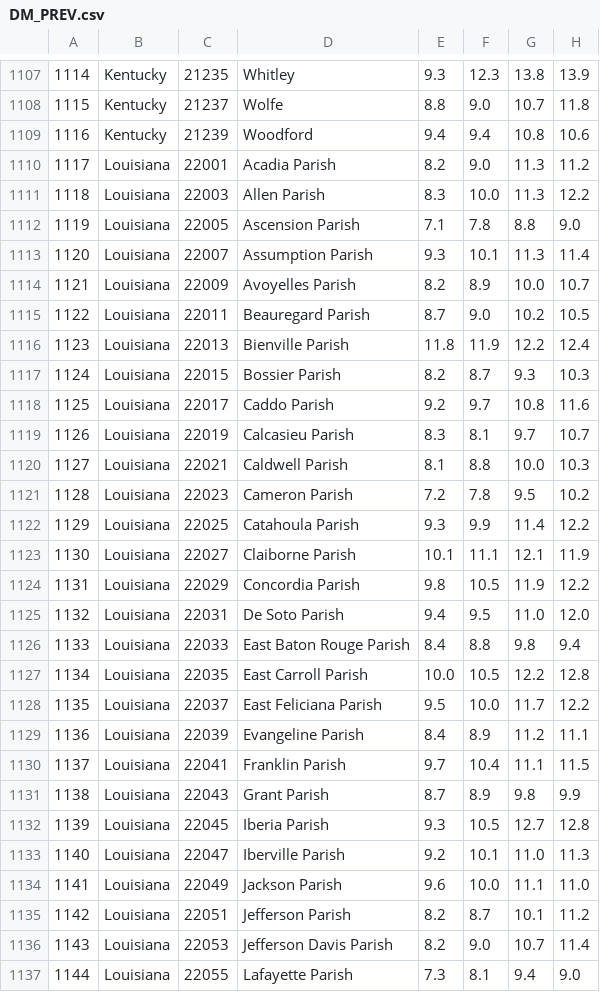
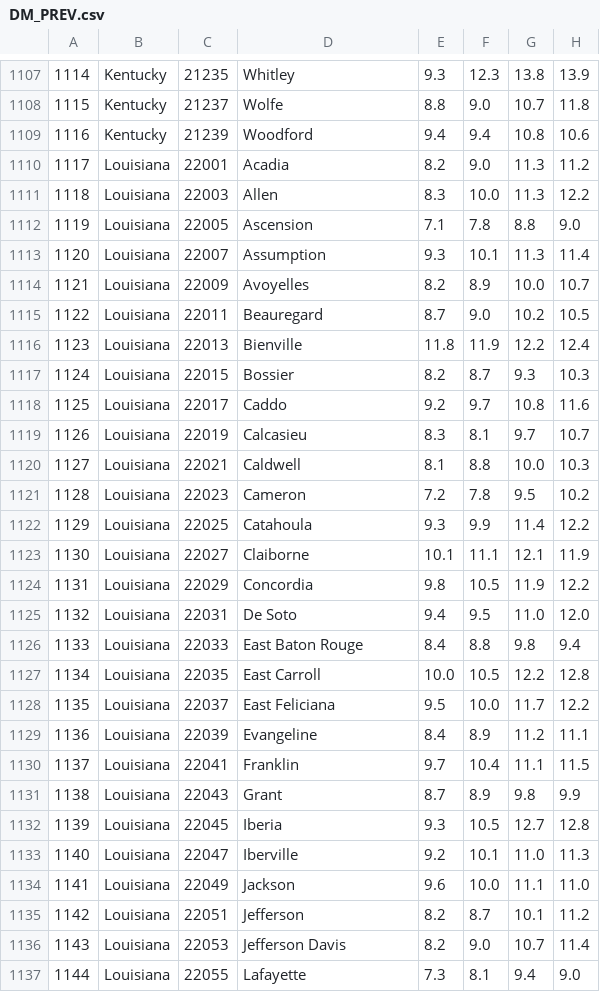
Before and after one commit to tonenguyen/DataAnalytics, a CSV file: Project1/DM_PREV.csv, drawn as a sheet; only a part is shown, gaps mark what is left out; the diff covers the shown part only; the diff names each change by its address in the sheet, - before the commit and + after, or states it on an @@ line.

Commit message:
Project1 - Update from Jose 	- include the geomap of the states/counties with diabetes 	- update from Toan to include patterns

```diff
--- a/Project1/DM_PREV.csv
+++ b/Project1/DM_PREV.csv
-D1110: Acadia Parish
+D1110: Acadia
-D1111: Allen Parish
+D1111: Allen
-D1112: Ascension Parish
+D1112: Ascension
-D1113: Assumption Parish
+D1113: Assumption
-D1114: Avoyelles Parish
+D1114: Avoyelles
-D1115: Beauregard Parish
+D1115: Beauregard
-D1116: Bienville Parish
+D1116: Bienville
-D1117: Bossier Parish
+D1117: Bossier
-D1118: Caddo Parish
+D1118: Caddo
-D1119: Calcasieu Parish
+D1119: Calcasieu
-D1120: Caldwell Parish
+D1120: Caldwell
-D1121: Cameron Parish
+D1121: Cameron
-D1122: Catahoula Parish
+D1122: Catahoula
-D1123: Claiborne Parish
+D1123: Claiborne
-D1124: Concordia Parish
+D1124: Concordia
-D1125: De Soto Parish
+D1125: De Soto
-D1126: East Baton Rouge Parish
+D1126: East Baton Rouge
-D1127: East Carroll Parish
+D1127: East Carroll
-D1128: East Feliciana Parish
+D1128: East Feliciana
-D1129: Evangeline Parish
+D1129: Evangeline
-D1130: Franklin Parish
+D1130: Franklin
-D1131: Grant Parish
+D1131: Grant
-D1132: Iberia Parish
+D1132: Iberia
-D1133: Iberville Parish
+D1133: Iberville
-D1134: Jackson Parish
+D1134: Jackson
-D1135: Jefferson Parish
+D1135: Jefferson
-D1136: Jefferson Davis Parish
+D1136: Jefferson Davis
-D1137: Lafayette Parish
+D1137: Lafayette
```
Also changed, not shown: 35 edited cells elsewhere in this file, Project1/LTPIA.csv, Project1/OB.csv, 34 other files.
